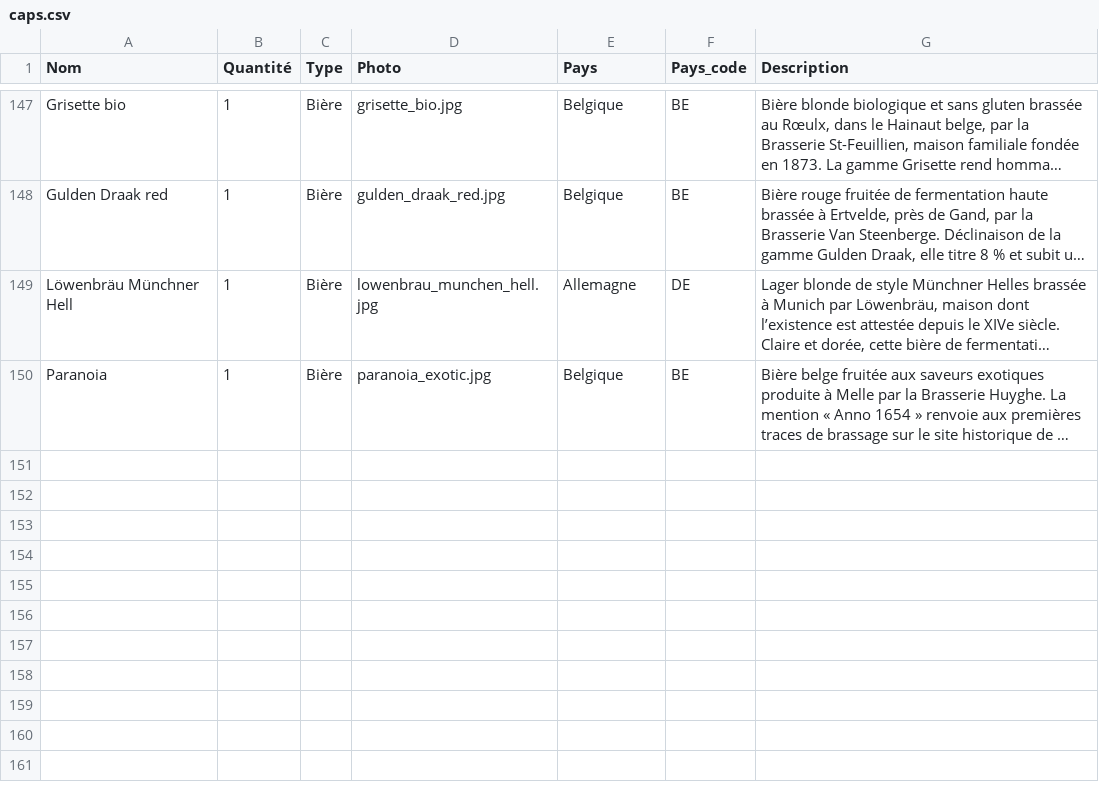
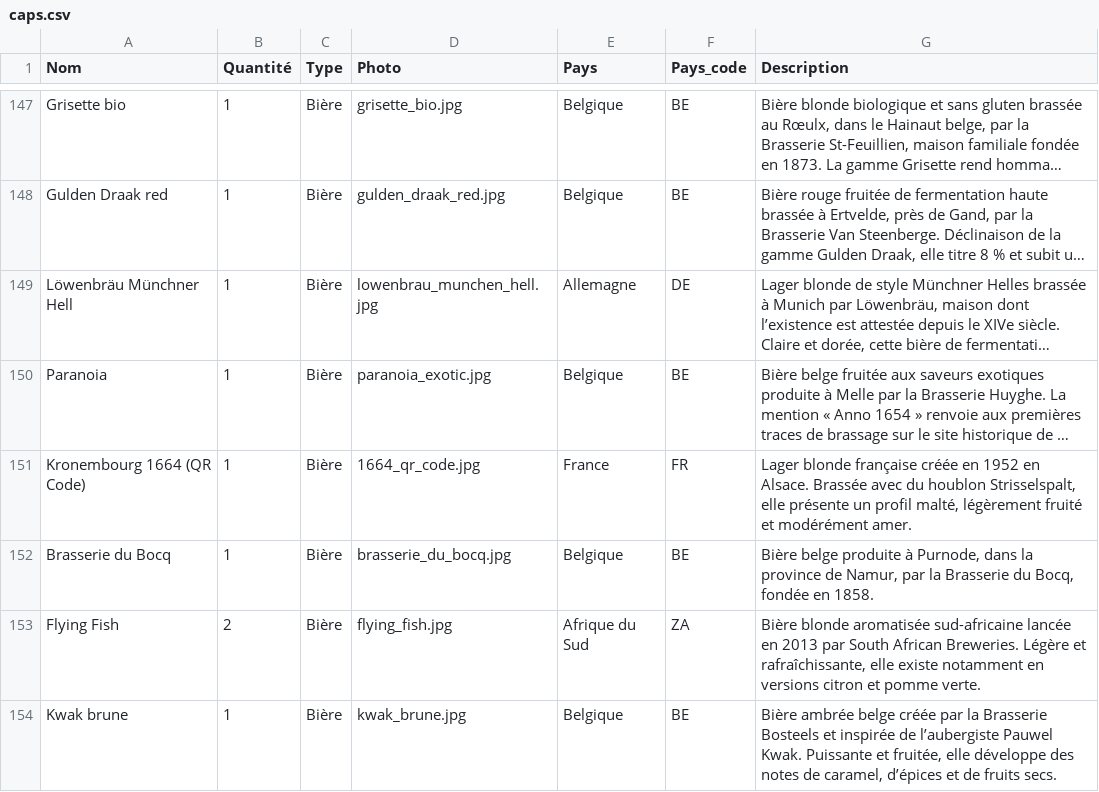
Before and after one commit to CarnielGael/caps-collection, a CSV file: src/data/caps.csv, drawn as a sheet; only a part is shown, gaps mark what is left out; long unchanged cells end in …; the diff covers the shown part only; the diff names each change by its address in the sheet, - before the commit and + after, or states it on an @@ line.

Commit message:
New caps, description opus -> GPT 5.5

```diff
--- a/src/data/caps.csv
+++ b/src/data/caps.csv
+row 151: Kronembourg 1664 (QR Code) | 1 | Bière | 1664_qr_code.jpg | France | FR | Lager blonde française créée en 1952 en Alsace. Brassée avec du houblon Strisselspalt, elle présente un profil malté, légèrement fruité et modérément amer.
+row 152: Brasserie du Bocq | 1 | Bière | brasserie_du_bocq.jpg | Belgique | BE | Bière belge produite à Purnode, dans la province de Namur, par la Brasserie du Bocq, fondée en 1858.
+row 153: Flying Fish | 2 | Bière | flying_fish.jpg | Afrique du Sud | ZA | Bière blonde aromatisée sud-africaine lancée en 2013 par South African Breweries. Légère et rafraîchissante, elle existe notamment en versions citron et pomme verte.
+row 154: Kwak brune | 1 | Bière | kwak_brune.jpg | Belgique | BE | Bière ambrée belge créée par la Brasserie Bosteels et inspirée de l’aubergiste Pauwel Kwak. Puissante et fruitée, elle développe des notes de caramel, d’épices et de fruits secs.
```
Also changed, not shown: 3 added rows and 5 edited cells elsewhere in this file, 11 other files.
